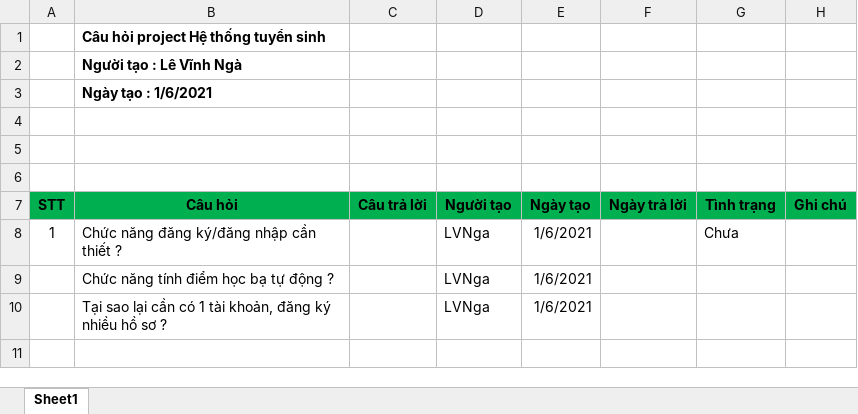
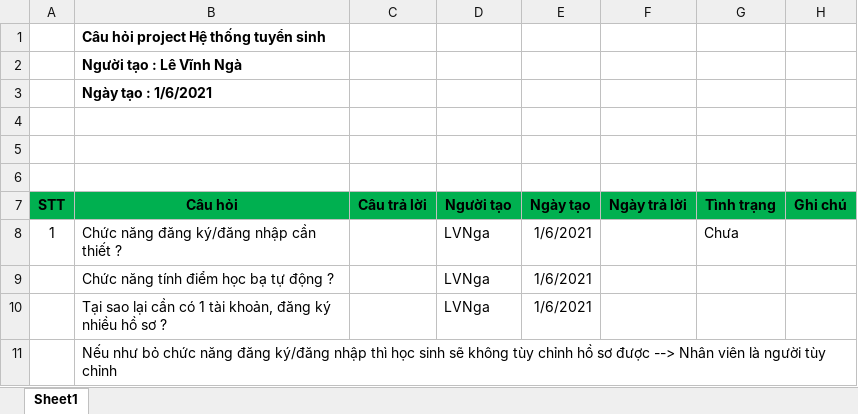
Before and after one commit to levinhnga/PhanMemXetTuyen_TBDUni, an Excel workbook: Documents/QuestionAnswers.xlsx, sheet Sheet1, drawn as a sheet; values as stored, in another font and other column widths than the file's, no borders; the diff names each change by its address in the sheet, - before the commit and + after, or states it on an @@ line.

```diff
--- a/Documents/QuestionAnswers.xlsx (sheet Sheet1)
+++ b/Documents/QuestionAnswers.xlsx (sheet Sheet1)
+row 11:  | Nếu như bỏ chức năng đăng ký/đăng nhập thì học sinh sẽ không tùy chỉnh hồ sơ được --> Nhân viên là người tùy chỉnh
```
Also changed, not shown: 1 other file.
